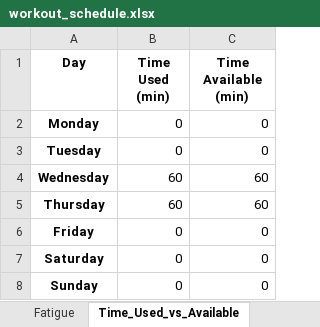
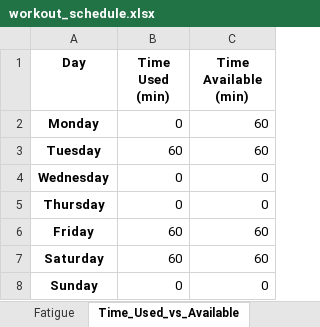
Before and after one commit to Jdrachmann/The_dynamic_scheduler, an Excel workbook: Dynamic Scheduler/Results/workout_schedule.xlsx, sheet Time_Used_vs_Available, drawn as a sheet; values as stored, in another font and other column widths than the file's, no borders; the diff names each change by its address in the sheet, - before the commit and + after, or states it on an @@ line.

```diff
--- a/Dynamic Scheduler/Results/workout_schedule.xlsx (sheet Time_Used_vs_Available)
+++ b/Dynamic Scheduler/Results/workout_schedule.xlsx (sheet Time_Used_vs_Available)
-C2:C3 (Time Available (min)): 0
+C2:C3 (Time Available (min)): 60
-B3 (Time Used (min)): 0
+B3 (Time Used (min)): 60
-B4:B5 (Time Used (min)): 60
+B4:B5 (Time Used (min)): 0
-C4:C5 (Time Available (min)): 60
+C4:C5 (Time Available (min)): 0
-B6:B7 (Time Used (min)): 0
+B6:B7 (Time Used (min)): 60
-C6:C7 (Time Available (min)): 0
+C6:C7 (Time Available (min)): 60
```
Also changed, not shown: sheet Effective_Volume, sheet Fatigue, sheet Sets_Performed, sheet Achieved_vs_Target_Volume, sheet Summary, Dynamic Scheduler/DayAvailability.xlsx, Dynamic Scheduler/ExerciseInfo.xlsx, 4 other files.
